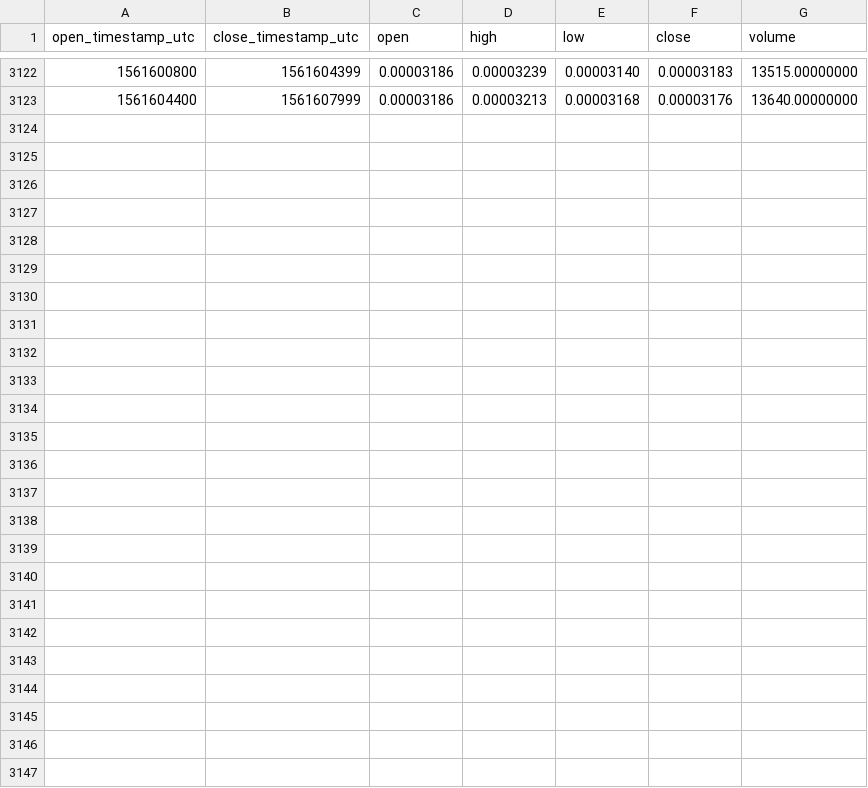
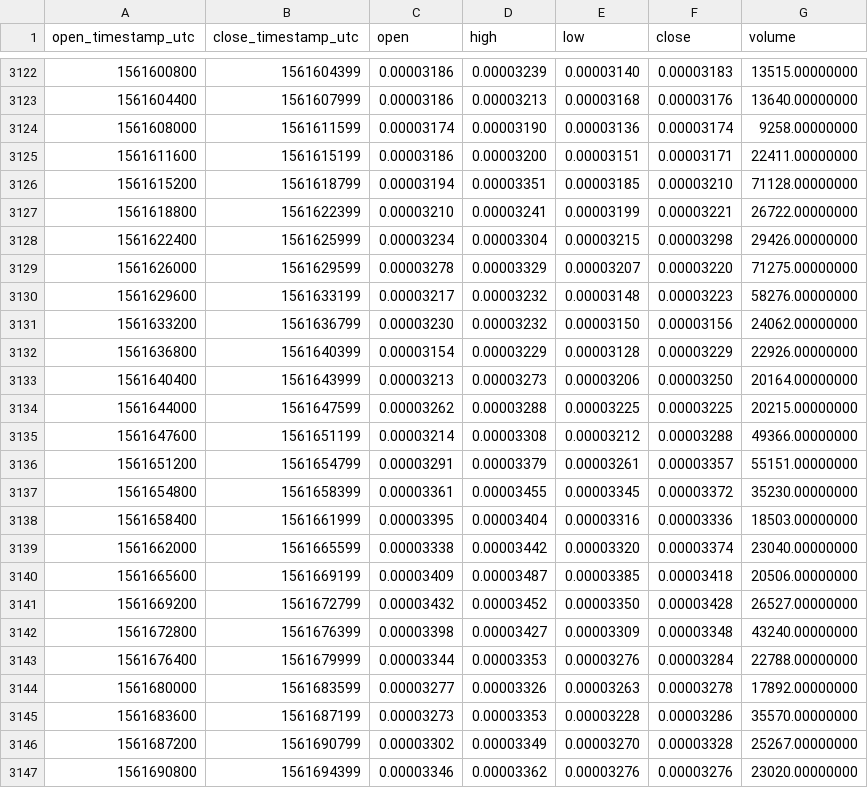
Before and after one commit to cryptobigbro/binance-ONGBTC, a CSV file: binance-ONGBTC-1h.csv, drawn as a sheet; only a part is shown, gaps mark what is left out.

Commit message:
Update OHLCV data.

```diff
--- a/binance-ONGBTC-1h.csv
+++ b/binance-ONGBTC-1h.csv
@@ -3123 +3123,25 @@ open_timestamp_utc,close_timestamp_utc,open,high,low,close,volume
 1561604400,1561607999,0.00003186,0.00003213,0.00003168,0.00003176,13640.00000000
+1561608000,1561611599,0.00003174,0.00003190,0.00003136,0.00003174,9258.00000000
+1561611600,1561615199,0.00003186,0.00003200,0.00003151,0.00003171,22411.00000000
+1561615200,1561618799,0.00003194,0.00003351,0.00003185,0.00003210,71128.00000000
+1561618800,1561622399,0.00003210,0.00003241,0.00003199,0.00003221,26722.00000000
+1561622400,1561625999,0.00003234,0.00003304,0.00003215,0.00003298,29426.00000000
+1561626000,1561629599,0.00003278,0.00003329,0.00003207,0.00003220,71275.00000000
+1561629600,1561633199,0.00003217,0.00003232,0.00003148,0.00003223,58276.00000000
+1561633200,1561636799,0.00003230,0.00003232,0.00003150,0.00003156,24062.00000000
+1561636800,1561640399,0.00003154,0.00003229,0.00003128,0.00003229,22926.00000000
+1561640400,1561643999,0.00003213,0.00003273,0.00003206,0.00003250,20164.00000000
+1561644000,1561647599,0.00003262,0.00003288,0.00003225,0.00003225,20215.00000000
+1561647600,1561651199,0.00003214,0.00003308,0.00003212,0.00003288,49366.00000000
+1561651200,1561654799,0.00003291,0.00003379,0.00003261,0.00003357,55151.00000000
+1561654800,1561658399,0.00003361,0.00003455,0.00003345,0.00003372,35230.00000000
+1561658400,1561661999,0.00003395,0.00003404,0.00003316,0.00003336,18503.00000000
+1561662000,1561665599,0.00003338,0.00003442,0.00003320,0.00003374,23040.00000000
+1561665600,1561669199,0.00003409,0.00003487,0.00003385,0.00003418,20506.00000000
+1561669200,1561672799,0.00003432,0.00003452,0.00003350,0.00003428,26527.00000000
+1561672800,1561676399,0.00003398,0.00003427,0.00003309,0.00003348,43240.00000000
+1561676400,1561679999,0.00003344,0.00003353,0.00003276,0.00003284,22788.00000000
+1561680000,1561683599,0.00003277,0.00003326,0.00003263,0.00003278,17892.00000000
+1561683600,1561687199,0.00003273,0.00003353,0.00003228,0.00003286,35570.00000000
+1561687200,1561690799,0.00003302,0.00003349,0.00003270,0.00003328,25267.00000000
+1561690800,1561694399,0.00003346,0.00003362,0.00003276,0.00003276,23020.00000000
```
Also changed, not shown: binance-ONGBTC-1d.csv.
